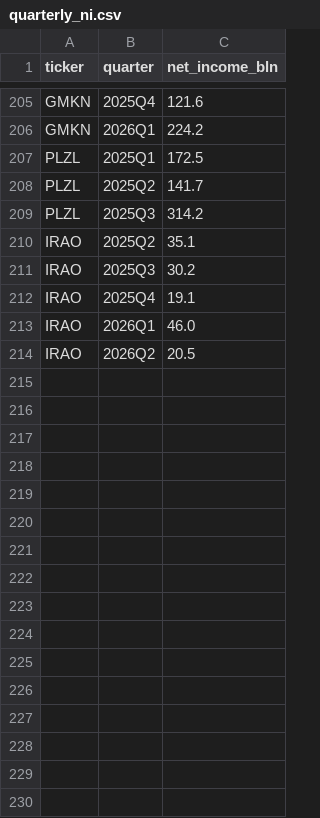
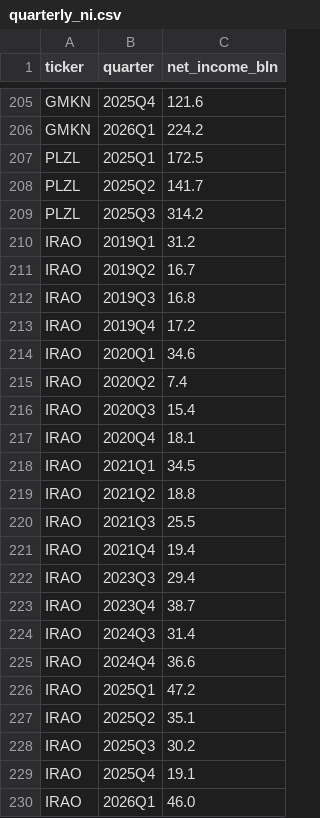
Before and after one commit to Ilyazykov/erp, a CSV file: data/quarterly_ni.csv, drawn as a sheet; only a part is shown, gaps mark what is left out; the shorter side is filled out with more unchanged rows.

```diff
--- a/data/quarterly_ni.csv
+++ b/data/quarterly_ni.csv
@@ -209,2 +209,19 @@ PLZL,2025Q2,141.7
 PLZL,2025Q3,314.2
+IRAO,2019Q1,31.2
+IRAO,2019Q2,16.7
+IRAO,2019Q3,16.8
+IRAO,2019Q4,17.2
+IRAO,2020Q1,34.6
+IRAO,2020Q2,7.4
+IRAO,2020Q3,15.4
+IRAO,2020Q4,18.1
+IRAO,2021Q1,34.5
+IRAO,2021Q2,18.8
+IRAO,2021Q3,25.5
+IRAO,2021Q4,19.4
+IRAO,2023Q3,29.4
+IRAO,2023Q4,38.7
+IRAO,2024Q3,31.4
+IRAO,2024Q4,36.6
+IRAO,2025Q1,47.2
 IRAO,2025Q2,35.1
```
Also changed, not shown: data/composite_valuation.csv, 3 other files.
